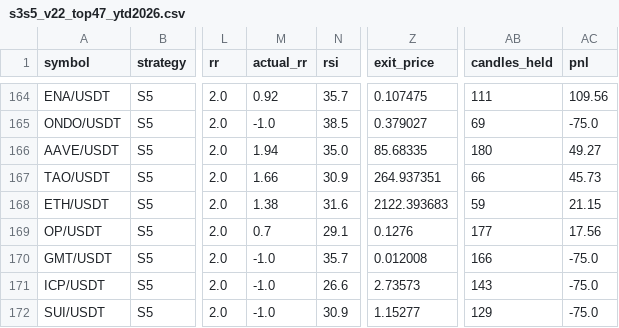
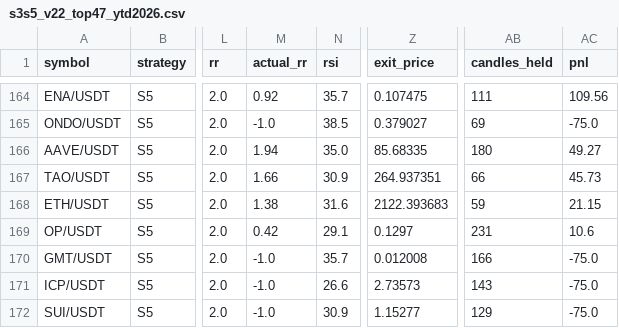
Before and after one commit to prajnan-strategylabs/strategylabs-api, a CSV file: app/data/s3s5_v22_top47_ytd2026.csv, drawn as a sheet; only a part is shown, gaps mark what is left out; the diff names each change by its address in the sheet, - before the commit and + after, or states it on an @@ line.

Commit message:
Refresh V22 YTD2026 CSV through 2026-05-25

```diff
--- a/app/data/s3s5_v22_top47_ytd2026.csv
+++ b/app/data/s3s5_v22_top47_ytd2026.csv
-M169 (actual_rr): 0.7
+M169 (actual_rr): 0.42
-Z169 (exit_price): 0.1276
+Z169 (exit_price): 0.1297
-AB169 (candles_held): 177
+AB169 (candles_held): 231
-AC169 (pnl): 17.56
+AC169 (pnl): 10.6
```
